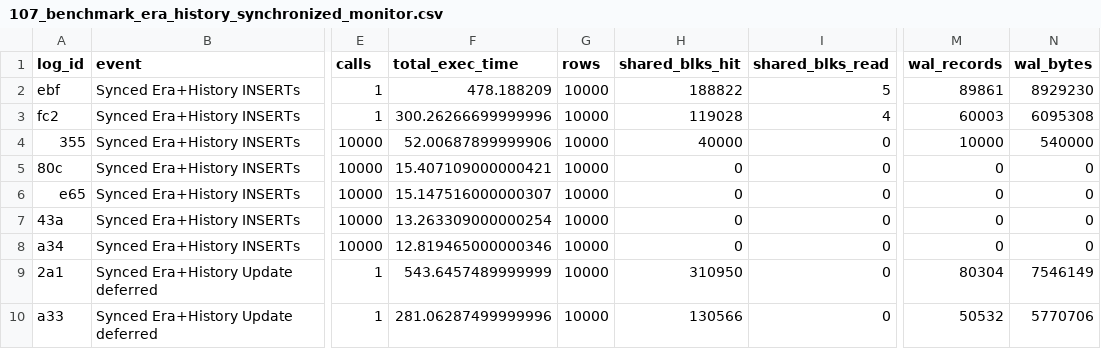
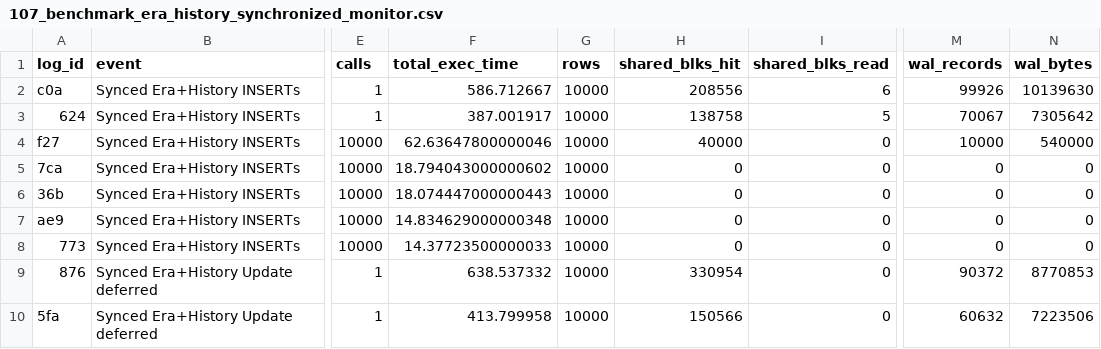
Before and after one commit to veridit/sql_saga, a CSV file: expected/performance/107_benchmark_era_history_synchronized_monitor.csv, drawn as a sheet; only a part is shown, gaps mark what is left out; the diff covers the shown part only; the diff names each change by its address in the sheet, - before the commit and + after, or states it on an @@ line.

```diff
--- a/expected/performance/107_benchmark_era_history_synchronized_monitor.csv
+++ b/expected/performance/107_benchmark_era_history_synchronized_monitor.csv
-A2 (log_id): ebf
+A2 (log_id): c0a
-F2 (total_exec_time): 478.188209
+F2 (total_exec_time): 586.712667
-H2 (shared_blks_hit): 188822
+H2 (shared_blks_hit): 208556
-I2 (shared_blks_read): 5
+I2 (shared_blks_read): 6
-M2 (wal_records): 89861
+M2 (wal_records): 99926
-N2 (wal_bytes): 8929230
+N2 (wal_bytes): 10139630
-A3 (log_id): fc2
+A3 (log_id): 624
-F3 (total_exec_time): 300.26266699999996
+F3 (total_exec_time): 387.001917
-H3 (shared_blks_hit): 119028
+H3 (shared_blks_hit): 138758
-I3 (shared_blks_read): 4
+I3 (shared_blks_read): 5
-M3 (wal_records): 60003
+M3 (wal_records): 70067
-N3 (wal_bytes): 6095308
+N3 (wal_bytes): 7305642
-A4 (log_id): 355
+A4 (log_id): f27
-F4 (total_exec_time): 52.00687899999906
+F4 (total_exec_time): 62.63647800000046
-A5 (log_id): 80c
+A5 (log_id): 7ca
-F5 (total_exec_time): 15.407109000000421
+F5 (total_exec_time): 18.794043000000602
-A6 (log_id): e65
+A6 (log_id): 36b
-F6 (total_exec_time): 15.147516000000307
+F6 (total_exec_time): 18.074447000000443
-A7 (log_id): 43a
+A7 (log_id): ae9
-F7 (total_exec_time): 13.263309000000254
+F7 (total_exec_time): 14.834629000000348
-A8 (log_id): a34
+A8 (log_id): 773
-F8 (total_exec_time): 12.819465000000346
+F8 (total_exec_time): 14.37723500000033
-A9 (log_id): 2a1
+A9 (log_id): 876
-F9 (total_exec_time): 543.6457489999999
+F9 (total_exec_time): 638.537332
-H9 (shared_blks_hit): 310950
+H9 (shared_blks_hit): 330954
-M9 (wal_records): 80304
+M9 (wal_records): 90372
-N9 (wal_bytes): 7546149
+N9 (wal_bytes): 8770853
-A10 (log_id): a33
+A10 (log_id): 5fa
-F10 (total_exec_time): 281.06287499999996
+F10 (total_exec_time): 413.799958
-H10 (shared_blks_hit): 130566
+H10 (shared_blks_hit): 150566
-M10 (wal_records): 50532
+M10 (wal_records): 60632
-N10 (wal_bytes): 5770706
+N10 (wal_bytes): 7223506
```
Also changed, not shown: 2 added rows, 2 removed rows and 30 edited cells elsewhere in this file, expected/performance/100_benchmark_basic_dml_benchmark_monitor.csv, expected/performance/101_benchmark_temporal_merge_benchmark_monitor.csv, 24 other files.
